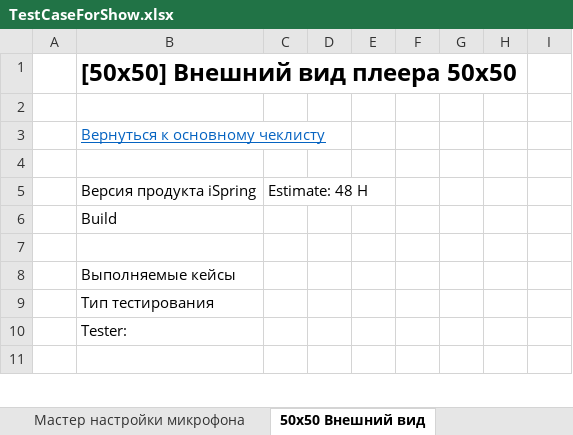
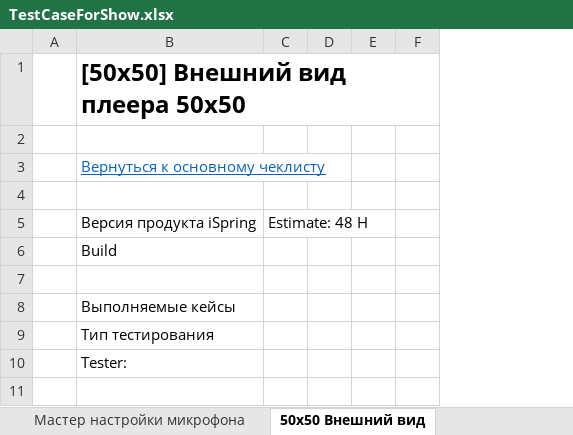
Before and after one commit to 7kia/SoftwareTesting, an Excel workbook: iSpring/TestCaseForShow.xlsx, sheet 50х50 Внешний вид, drawn as a sheet; only a part is shown; values as stored, in another font and other column widths than the file's, no borders; the diff names each change by its address in the sheet, - before the commit and + after, or states it on an @@ line.

```diff
--- a/iSpring/TestCaseForShow.xlsx (sheet 50х50 Внешний вид)
+++ b/iSpring/TestCaseForShow.xlsx (sheet 50х50 Внешний вид)
-column E, empty
-column G, empty
-column H, empty
```
Also changed, not shown: sheet Применение настроек бранчинга, sheet Изменения в Narration Editor 8, sheet 50х50 Настройки плеера, sheet Playlist в PE, sheet ConvPro_PResenter_Suite_SuiteDX, charts or pictures, 1 other file.
